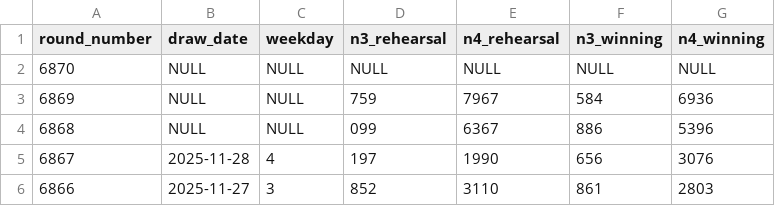
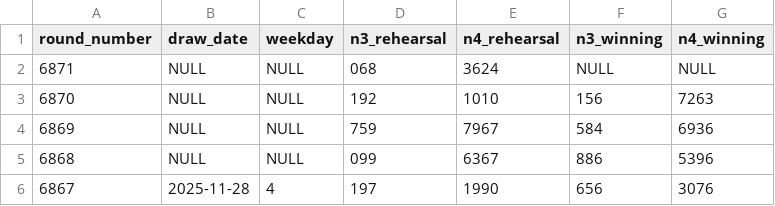
Before and after one commit to Ks-Classic/numbers-ai, a CSV file: data/past_results.csv, drawn as a sheet; only a part is shown; the shorter side is filled out with more unchanged rows.

Commit message:
chore: 回号6871予測用データを自動更新 [skip ci]

```diff
--- a/data/past_results.csv
+++ b/data/past_results.csv
@@ -1,3 +1,4 @@
 round_number,draw_date,weekday,n3_rehearsal,n4_rehearsal,n3_winning,n4_winning
-6870,NULL,NULL,NULL,NULL,NULL,NULL
+6871,NULL,NULL,068,3624,NULL,NULL
+6870,NULL,NULL,192,1010,156,7263
 6869,NULL,NULL,759,7967,584,6936
```
